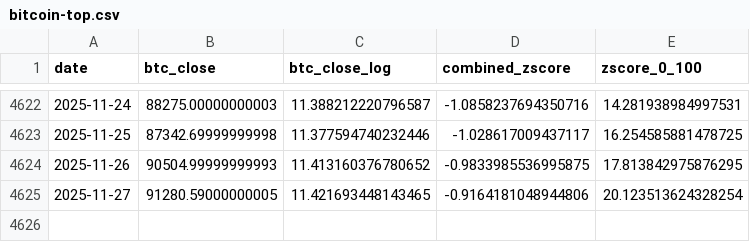
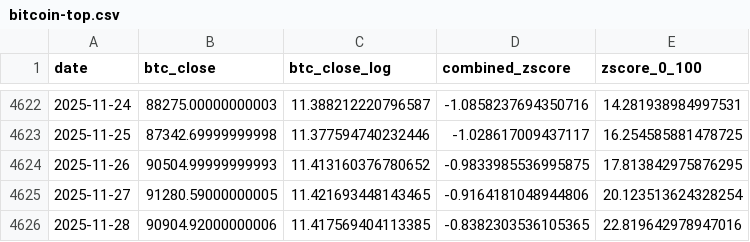
Before and after one commit to ZielCorny/bitcoin-top-landingpage, a CSV file: public/bitcoin-top.csv, drawn as a sheet; only a part is shown, gaps mark what is left out.

Commit message:
28.11.2025 updated

```diff
--- a/public/bitcoin-top.csv
+++ b/public/bitcoin-top.csv
@@ -4625 +4625,2 @@ date,btc_close,btc_close_log,combined_zscore,zscore_0_100
 2025-11-27,91280.59000000005,11.421693448143465,-0.9164181048944806,20.123513624328254
+2025-11-28,90904.92000000006,11.417569404113385,-0.8382303536105365,22.819642978947016
```
